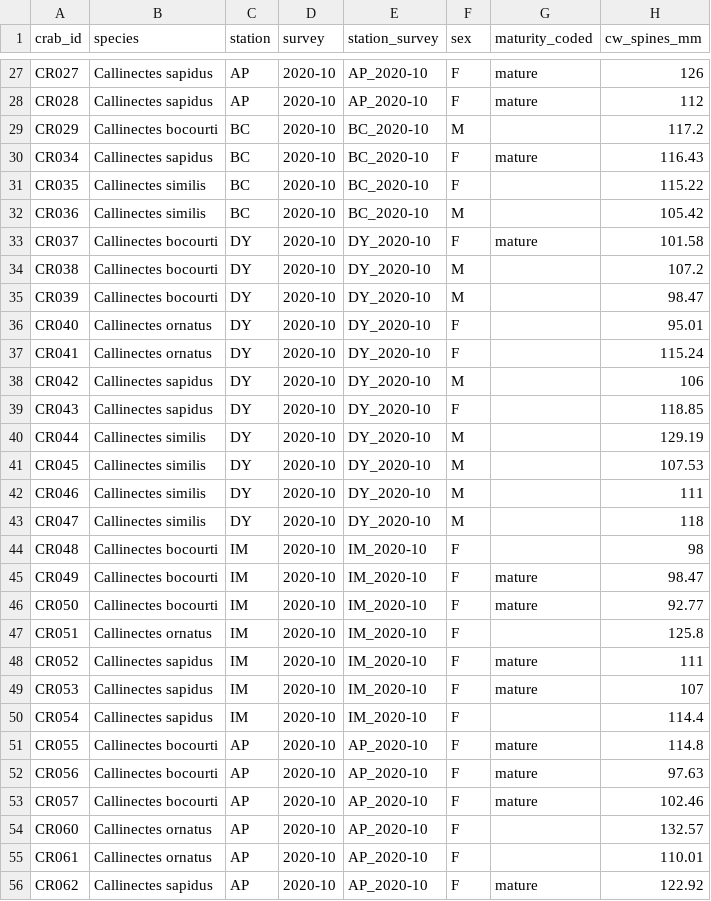
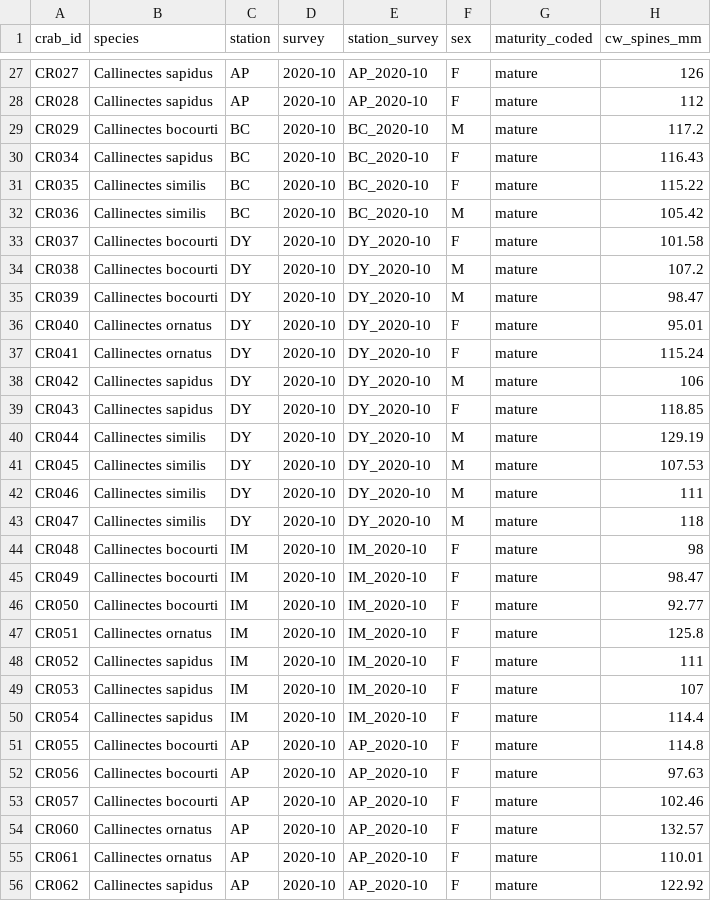
Before and after one commit to opares/Bluecrab_PuertoRico, a CSV file: Bluecrab_PuertoRico_submission_Final_Revised/data/analysis_ready/size_all_measured_crabs.csv, drawn as a sheet; only a part is shown, gaps mark what is left out; the diff covers the shown part only.

```diff
--- a/Bluecrab_PuertoRico_submission_Final_Revised/data/analysis_ready/size_all_measured_crabs.csv
+++ b/Bluecrab_PuertoRico_submission_Final_Revised/data/analysis_ready/size_all_measured_crabs.csv
@@ -28,24 +28,24 @@
 "CR028","Callinectes sapidus","AP","2020-10","AP_2020-10","F","mature",112
-"CR029","Callinectes bocourti","BC","2020-10","BC_2020-10","M","",117.2
+"CR029","Callinectes bocourti","BC","2020-10","BC_2020-10","M","mature",117.2
 "CR034","Callinectes sapidus","BC","2020-10","BC_2020-10","F","mature",116.43
-"CR035","Callinectes similis","BC","2020-10","BC_2020-10","F","",115.22
-"CR036","Callinectes similis","BC","2020-10","BC_2020-10","M","",105.42
+"CR035","Callinectes similis","BC","2020-10","BC_2020-10","F","mature",115.22
+"CR036","Callinectes similis","BC","2020-10","BC_2020-10","M","mature",105.42
 "CR037","Callinectes bocourti","DY","2020-10","DY_2020-10","F","mature",101.58
-"CR038","Callinectes bocourti","DY","2020-10","DY_2020-10","M","",107.2
-"CR039","Callinectes bocourti","DY","2020-10","DY_2020-10","M","",98.47
-"CR040","Callinectes ornatus","DY","2020-10","DY_2020-10","F","",95.01
-"CR041","Callinectes ornatus","DY","2020-10","DY_2020-10","F","",115.24
-"CR042","Callinectes sapidus","DY","2020-10","DY_2020-10","M","",106
-"CR043","Callinectes sapidus","DY","2020-10","DY_2020-10","F","",118.85
-"CR044","Callinectes similis","DY","2020-10","DY_2020-10","M","",129.19
-"CR045","Callinectes similis","DY","2020-10","DY_2020-10","M","",107.53
-"CR046","Callinectes similis","DY","2020-10","DY_2020-10","M","",111
-"CR047","Callinectes similis","DY","2020-10","DY_2020-10","M","",118
-"CR048","Callinectes bocourti","IM","2020-10","IM_2020-10","F","",98
+"CR038","Callinectes bocourti","DY","2020-10","DY_2020-10","M","mature",107.2
+"CR039","Callinectes bocourti","DY","2020-10","DY_2020-10","M","mature",98.47
+"CR040","Callinectes ornatus","DY","2020-10","DY_2020-10","F","mature",95.01
+"CR041","Callinectes ornatus","DY","2020-10","DY_2020-10","F","mature",115.24
+"CR042","Callinectes sapidus","DY","2020-10","DY_2020-10","M","mature",106
+"CR043","Callinectes sapidus","DY","2020-10","DY_2020-10","F","mature",118.85
+"CR044","Callinectes similis","DY","2020-10","DY_2020-10","M","mature",129.19
+"CR045","Callinectes similis","DY","2020-10","DY_2020-10","M","mature",107.53
+"CR046","Callinectes similis","DY","2020-10","DY_2020-10","M","mature",111
+"CR047","Callinectes similis","DY","2020-10","DY_2020-10","M","mature",118
+"CR048","Callinectes bocourti","IM","2020-10","IM_2020-10","F","mature",98
 "CR049","Callinectes bocourti","IM","2020-10","IM_2020-10","F","mature",98.47
 "CR050","Callinectes bocourti","IM","2020-10","IM_2020-10","F","mature",92.77
-"CR051","Callinectes ornatus","IM","2020-10","IM_2020-10","F","",125.8
+"CR051","Callinectes ornatus","IM","2020-10","IM_2020-10","F","mature",125.8
 "CR052","Callinectes sapidus","IM","2020-10","IM_2020-10","F","mature",111
 "CR053","Callinectes sapidus","IM","2020-10","IM_2020-10","F","mature",107
-"CR054","Callinectes sapidus","IM","2020-10","IM_2020-10","F","",114.4
+"CR054","Callinectes sapidus","IM","2020-10","IM_2020-10","F","mature",114.4
 "CR055","Callinectes bocourti","AP","2020-10","AP_2020-10","F","mature",114.8
@@ -53,4 +53,4 @@
 "CR057","Callinectes bocourti","AP","2020-10","AP_2020-10","F","mature",102.46
-"CR060","Callinectes ornatus","AP","2020-10","AP_2020-10","F","",132.57
-"CR061","Callinectes ornatus","AP","2020-10","AP_2020-10","F","",110.01
+"CR060","Callinectes ornatus","AP","2020-10","AP_2020-10","F","mature",132.57
+"CR061","Callinectes ornatus","AP","2020-10","AP_2020-10","F","mature",110.01
 "CR062","Callinectes sapidus","AP","2020-10","AP_2020-10","F","mature",122.92
```
Also changed, not shown: 39 edited cells elsewhere in this file, Bluecrab_PuertoRico_submission_Final_Revised/data/analysis_ready/females_reproductive_state.csv, Bluecrab_PuertoRico_submission_Final_Revised/data/clean/crabdata_clean_1.csv, 5 other files.
